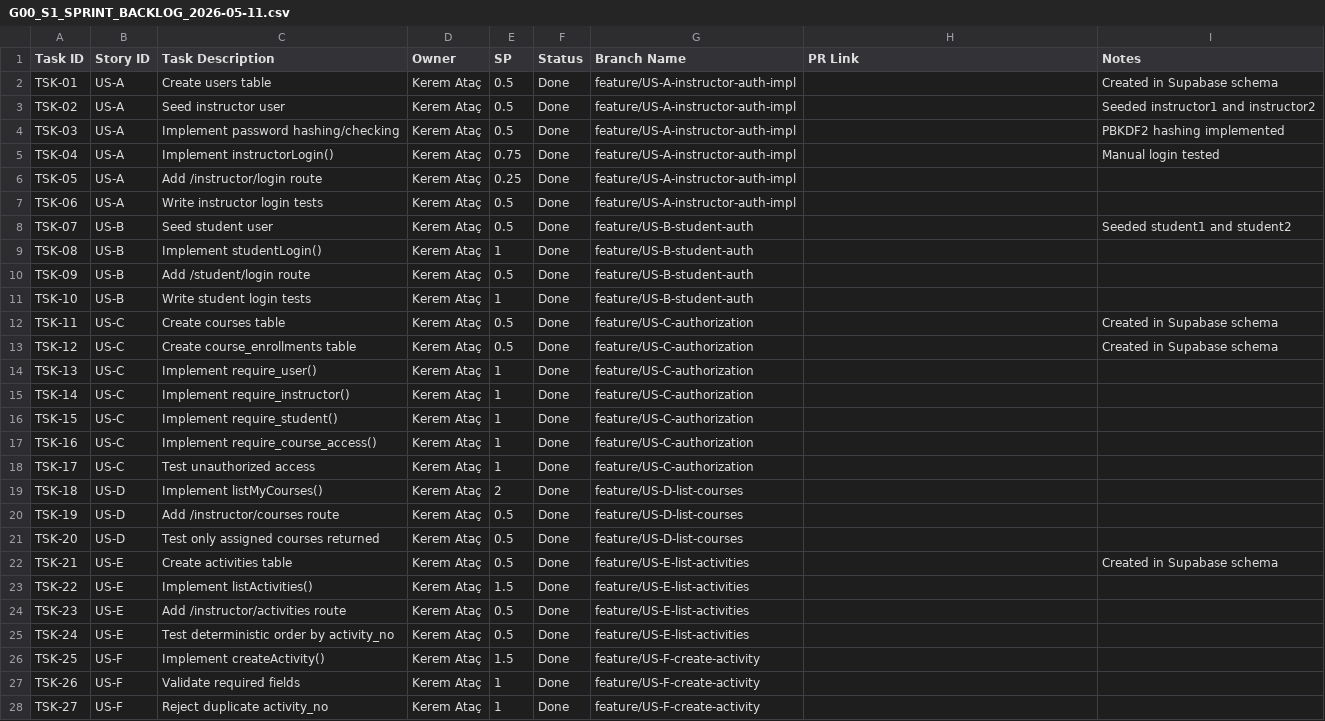
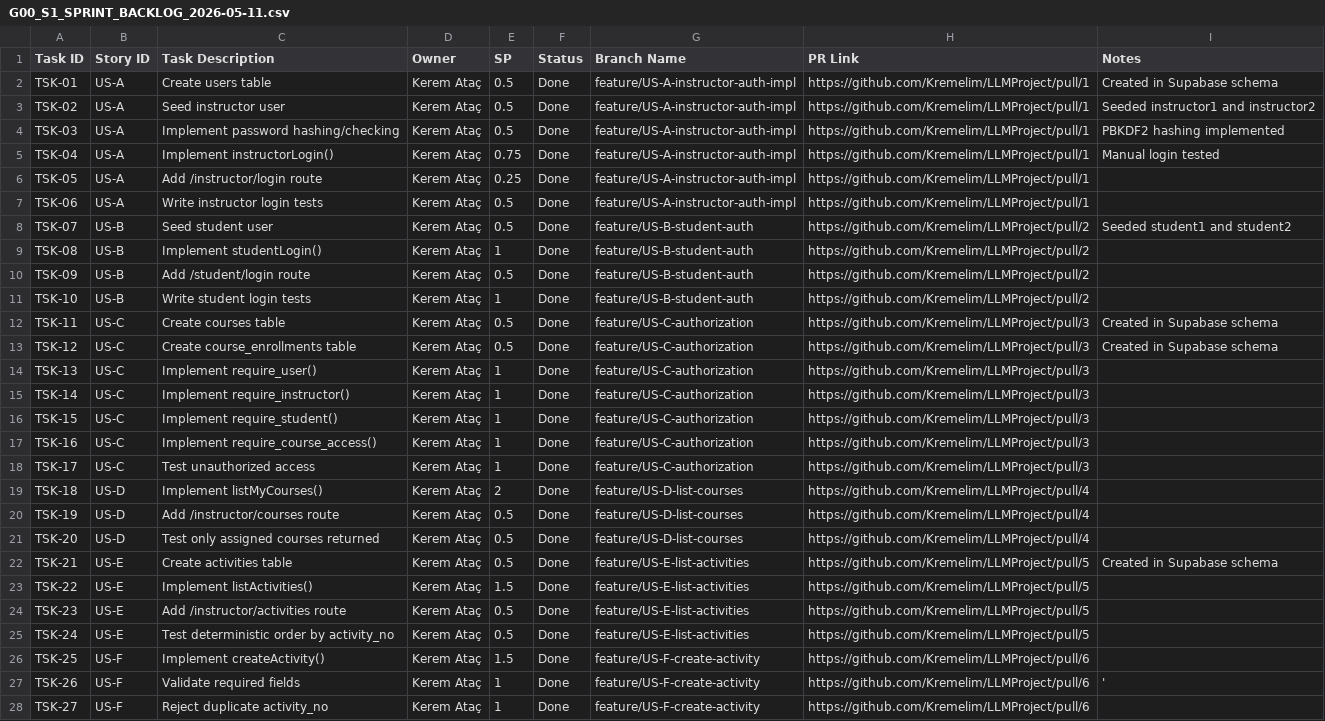
Before and after one commit to Kremelim/LLMProject, a CSV file: evidence/G00_S1_SPRINT_BACKLOG_2026-05-11.csv, drawn as a sheet; only a part is shown; the diff covers the shown part only; the diff names each change by its address in the sheet, - before the commit and + after, or states it on an @@ line.

Commit message:
[EVIDENCE][S1] Add Sprint 1 closing evidence

```diff
--- a/evidence/G00_S1_SPRINT_BACKLOG_2026-05-11.csv
+++ b/evidence/G00_S1_SPRINT_BACKLOG_2026-05-11.csv
-H2:H7 (PR Link): (empty)
+H2:H7 (PR Link): https://github.com/Kremelim/LLMProject/pull/1
-H8:H11 (PR Link): (empty)
+H8:H11 (PR Link): https://github.com/Kremelim/LLMProject/pull/2
-H12:H18 (PR Link): (empty)
+H12:H18 (PR Link): https://github.com/Kremelim/LLMProject/pull/3
-H19:H21 (PR Link): (empty)
+H19:H21 (PR Link): https://github.com/Kremelim/LLMProject/pull/4
-H22:H25 (PR Link): (empty)
+H22:H25 (PR Link): https://github.com/Kremelim/LLMProject/pull/5
-H26:H28 (PR Link): (empty)
+H26:H28 (PR Link): https://github.com/Kremelim/LLMProject/pull/6
-I27 (Notes): (empty)
+I27 (Notes): '
```
Also changed, not shown: 13 edited cells elsewhere in this file, 8 other files.
